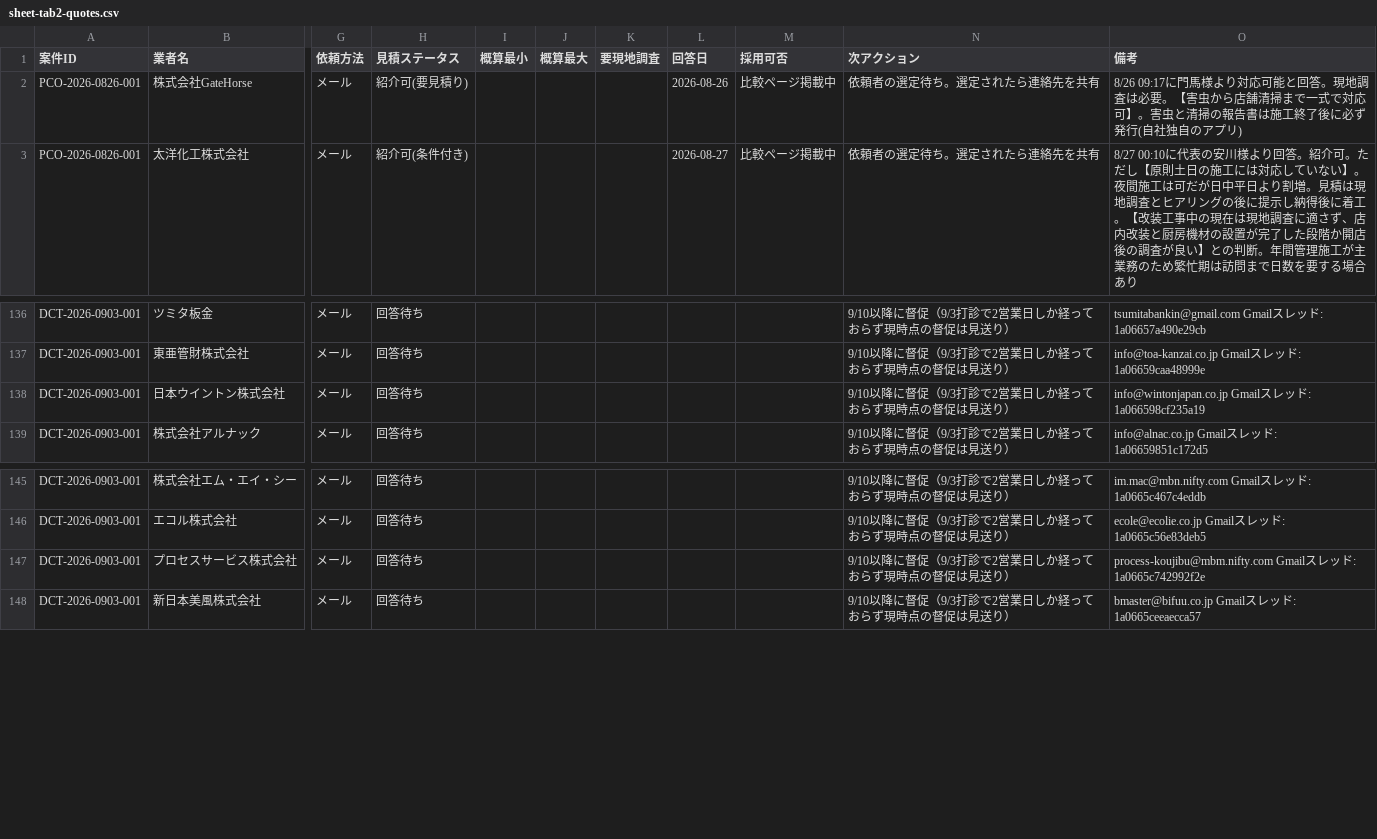
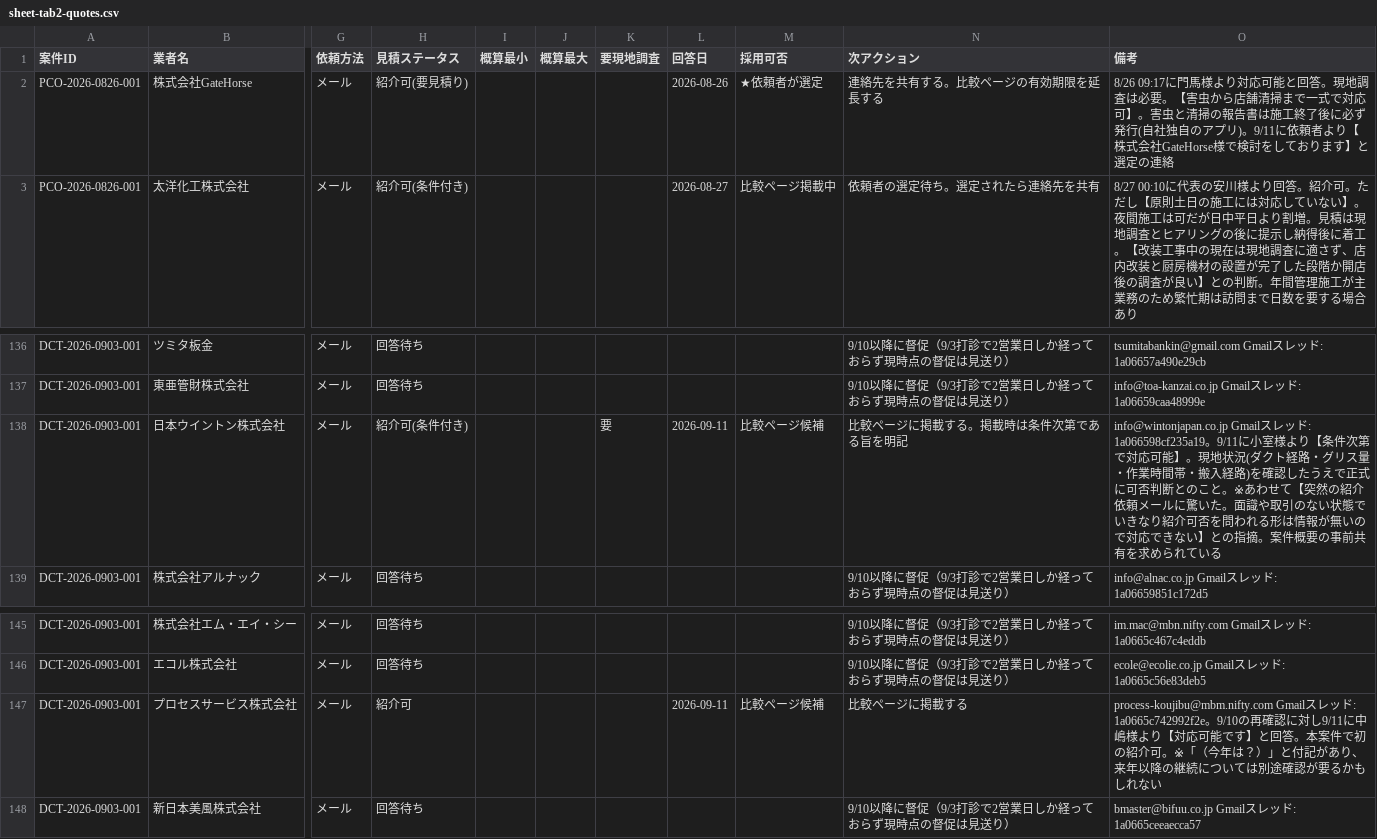
Before and after one commit to kkeisuke0407-crypto/local-support.jp, a CSV file: docs/sheet-tab2-quotes.csv, drawn as a sheet; only a part is shown, gaps mark what is left out; the diff names each change by its address in the sheet, - before the commit and + after, or states it on an @@ line.

```diff
--- a/docs/sheet-tab2-quotes.csv
+++ b/docs/sheet-tab2-quotes.csv
-M2 (採用可否): 比較ページ掲載中
+M2 (採用可否): ★依頼者が選定
-N2 (次アクション): 依頼者の選定待ち。選定されたら連絡先を共有
+N2 (次アクション): 連絡先を共有する。比較ページの有効期限を延長する
-O2 (備考): …アプリ)
+O2 (備考): …アプリ)。9/11に依頼者より【株式会社GateHorse様で検討をしております】と選定の連絡
-H138 (見積ステータス): 回答待ち
+H138 (見積ステータス): 紹介可(条件付き)
-K138 (要現地調査): (empty)
+K138 (要現地調査): 要
-L138 (回答日): (empty)
+L138 (回答日): 2026-09-11
-M138 (採用可否): (empty)
+M138 (採用可否): 比較ページ候補
-N138 (次アクション): 9/10以降に督促（9/3打診で2営業日しか経っておらず現時点の督促は見送り）
+N138 (次アクション): 比較ページに掲載する。掲載時は条件次第である旨を明記
-O138 (備考): …: 1a066598cf235a19
+O138 (備考): …: 1a066598cf235a19。9/11に小室様より【条件次第で対応可能】。現地状況(ダクト経路・グリス量・作業時間帯・搬入経路)を確認したうえで正式に可否判断とのこと。※あわせて【突然の紹介依頼メールに驚いた。面識や取引のない状態でいきなり紹介可否を問われる形は情報が無いので対応できない】との指摘。案件概要の事前共有を求められている
-H147 (見積ステータス): 回答待ち
+H147 (見積ステータス): 紹介可
-L147 (回答日): (empty)
+L147 (回答日): 2026-09-11
-M147 (採用可否): (empty)
+M147 (採用可否): 比較ページ候補
-N147 (次アクション): 9/10以降に督促（9/3打診で2営業日しか経っておらず現時点の督促は見送り）
+N147 (次アクション): 比較ページに掲載する
-O147 (備考): …: 1a0665c742992f2e
+O147 (備考): …: 1a0665c742992f2e。9/10の再確認に対し9/11に中嶋様より【対応可能です】と回答。本案件で初の紹介可。※「（今年は？）」と付記があり、来年以降の継続については別途確認が要るかもしれない
```
Also changed, not shown: docs/sheet-tab1-cases.csv.
